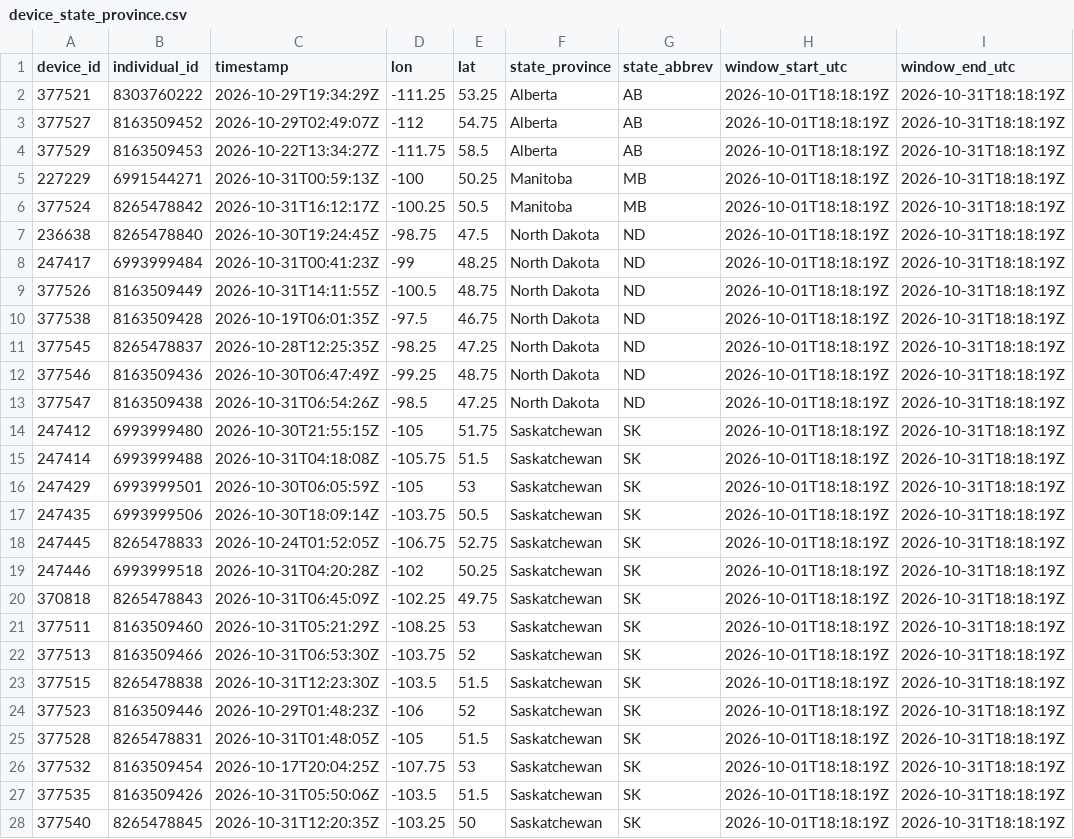
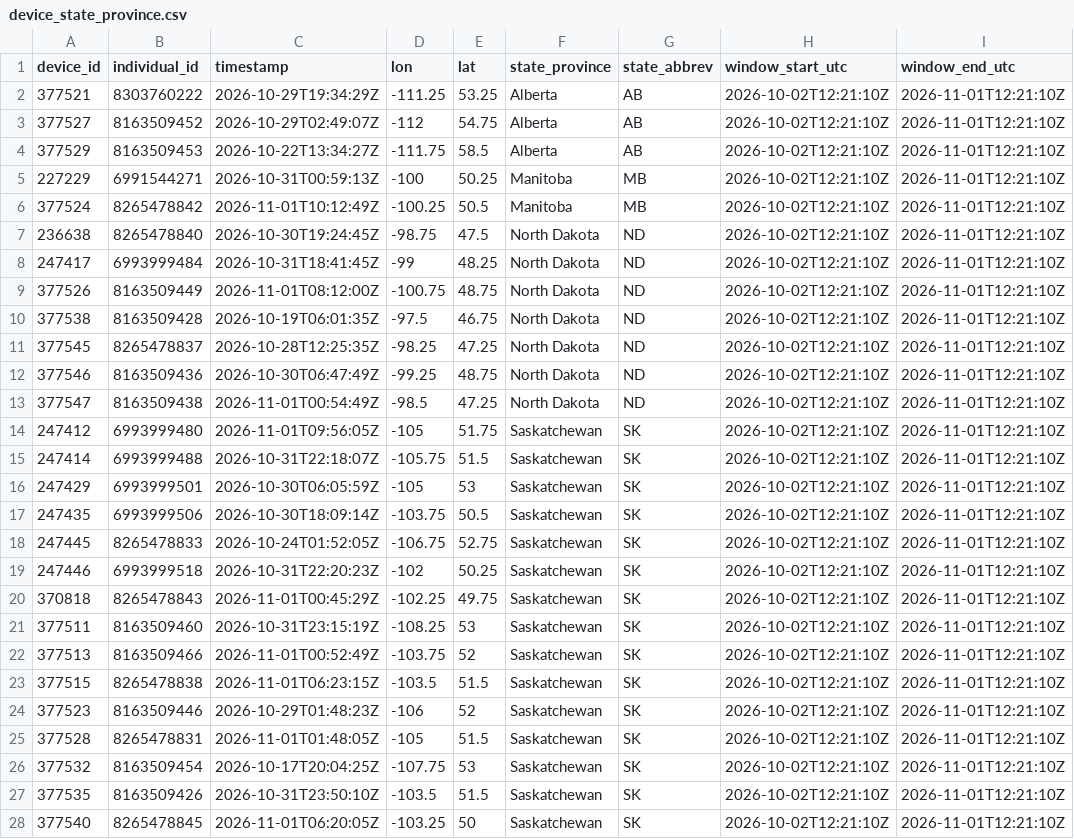
Before and after one commit to askrenr/TransmitterUpdate, a CSV file: docs/data/device_state_province.csv, drawn as a sheet; only a part is shown; the diff covers the shown part only; the diff names each change by its address in the sheet, - before the commit and + after, or states it on an @@ line.

```diff
--- a/docs/data/device_state_province.csv
+++ b/docs/data/device_state_province.csv
-H2:H28 (window_start_utc): 2026-10-01T18:18:19Z
+H2:H28 (window_start_utc): 2026-10-02T12:21:10Z
-I2:I28 (window_end_utc): 2026-10-31T18:18:19Z
+I2:I28 (window_end_utc): 2026-11-01T12:21:10Z
-C6 (timestamp): 2026-10-31T16:12:17Z
+C6 (timestamp): 2026-11-01T10:12:49Z
-C8 (timestamp): 2026-10-31T00:41:23Z
+C8 (timestamp): 2026-10-31T18:41:45Z
-C9 (timestamp): 2026-10-31T14:11:55Z
+C9 (timestamp): 2026-11-01T08:12:00Z
-D9 (lon): -100.5
+D9 (lon): -100.75
-C13 (timestamp): 2026-10-31T06:54:26Z
+C13 (timestamp): 2026-11-01T00:54:49Z
-C14 (timestamp): 2026-10-30T21:55:15Z
+C14 (timestamp): 2026-11-01T09:56:05Z
-C15 (timestamp): 2026-10-31T04:18:08Z
+C15 (timestamp): 2026-10-31T22:18:07Z
-C19 (timestamp): 2026-10-31T04:20:28Z
+C19 (timestamp): 2026-10-31T22:20:23Z
-C20 (timestamp): 2026-10-31T06:45:09Z
+C20 (timestamp): 2026-11-01T00:45:29Z
-C21 (timestamp): 2026-10-31T05:21:29Z
+C21 (timestamp): 2026-10-31T23:15:19Z
-C22 (timestamp): 2026-10-31T06:53:30Z
+C22 (timestamp): 2026-11-01T00:52:49Z
-C23 (timestamp): 2026-10-31T12:23:30Z
+C23 (timestamp): 2026-11-01T06:23:15Z
-C25 (timestamp): 2026-10-31T01:48:05Z
+C25 (timestamp): 2026-11-01T01:48:05Z
-C27 (timestamp): 2026-10-31T05:50:06Z
+C27 (timestamp): 2026-10-31T23:50:10Z
-C28 (timestamp): 2026-10-31T12:20:35Z
+C28 (timestamp): 2026-11-01T06:20:05Z
```
Also changed, not shown: 12 edited cells elsewhere in this file, docs/data/device_migration_metrics.csv, docs/data/state_province_proportions.csv, 6 other files.
